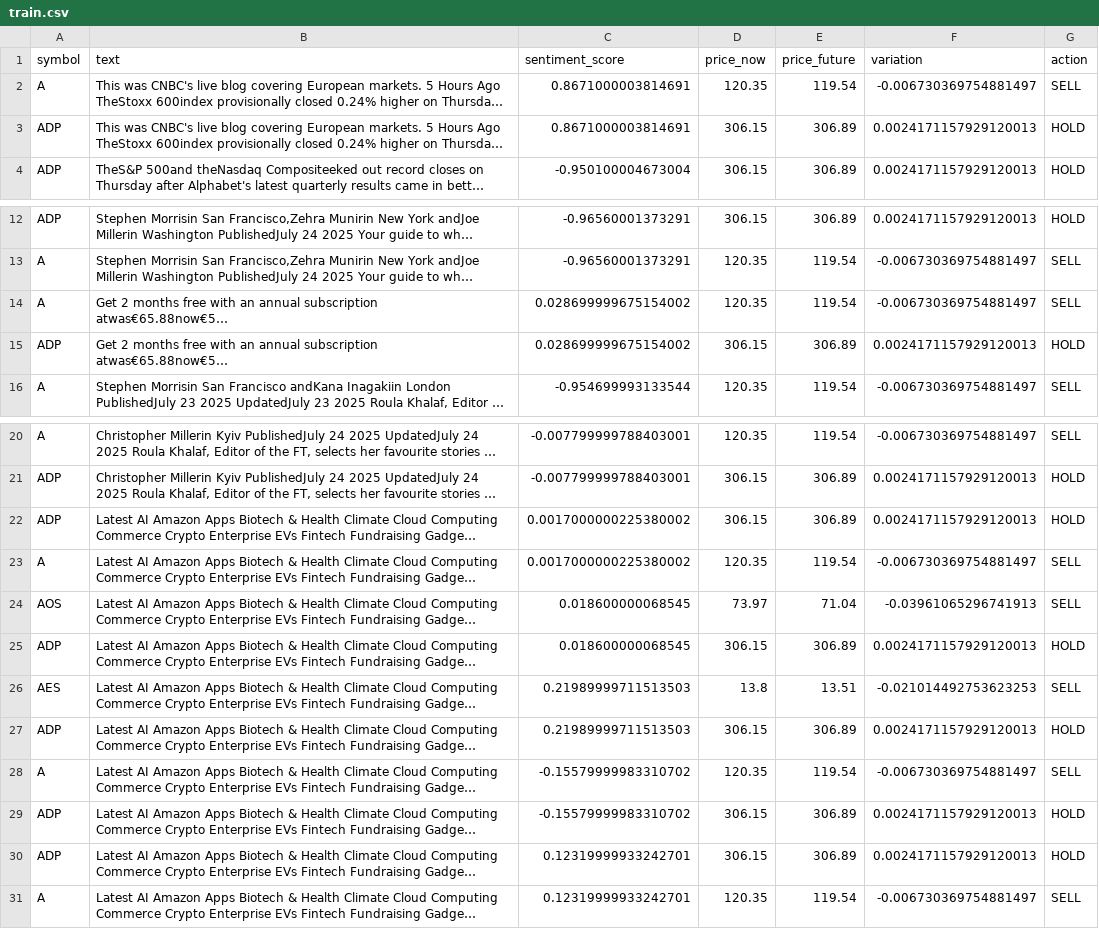
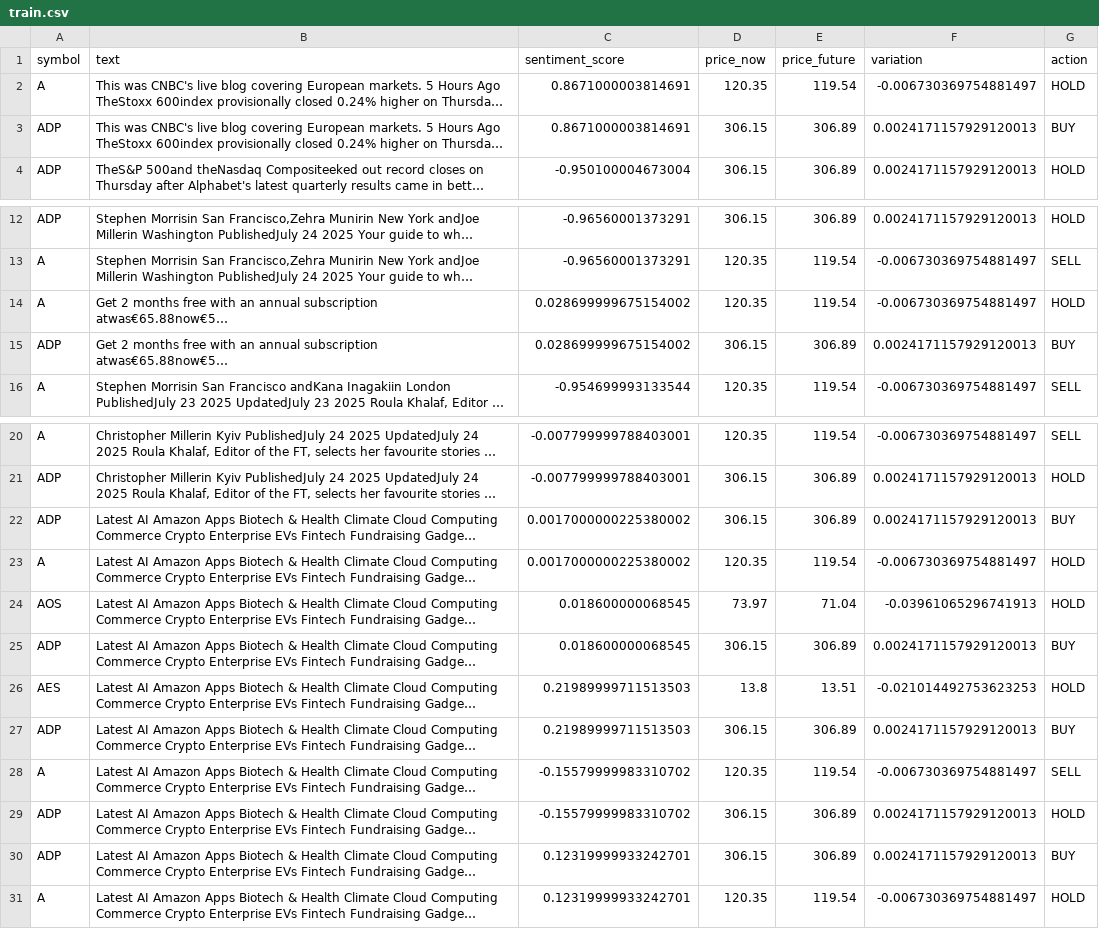
Before and after one commit to saadyaq/FinSentBot, a CSV file: TradingLogic/home/saadyaq/SE/finsentbot/data/training_datasets/train.csv, drawn as a sheet; only a part is shown, gaps mark what is left out; long unchanged cells end in …; the diff names each change by its address in the sheet, - before the commit and + after, or states it on an @@ line.

```diff
--- a/TradingLogic/home/saadyaq/SE/finsentbot/data/training_datasets/train.csv
+++ b/TradingLogic/home/saadyaq/SE/finsentbot/data/training_datasets/train.csv
-G2 (action): SELL
+G2 (action): HOLD
-G3 (action): HOLD
+G3 (action): BUY
-G14 (action): SELL
+G14 (action): HOLD
-G15 (action): HOLD
+G15 (action): BUY
-G22 (action): HOLD
+G22 (action): BUY
-G23:G24 (action): SELL
+G23:G24 (action): HOLD
-G25 (action): HOLD
+G25 (action): BUY
-G26 (action): SELL
+G26 (action): HOLD
-G27 (action): HOLD
+G27 (action): BUY
-G30 (action): HOLD
+G30 (action): BUY
-G31 (action): SELL
+G31 (action): HOLD
```
Also changed, not shown: 1 other file.
